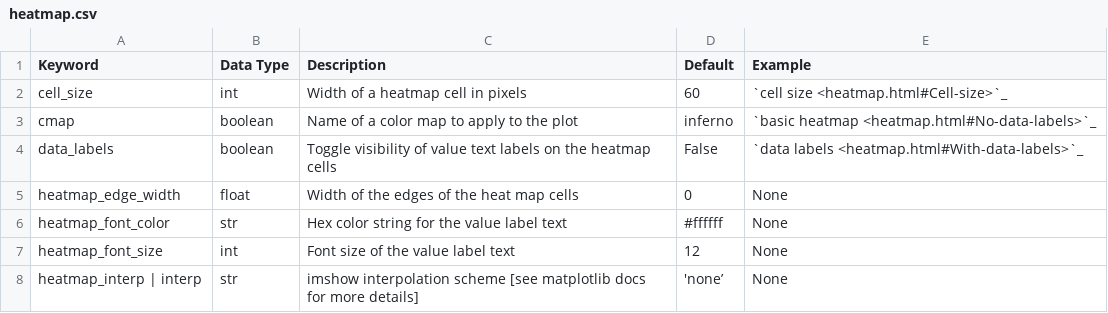
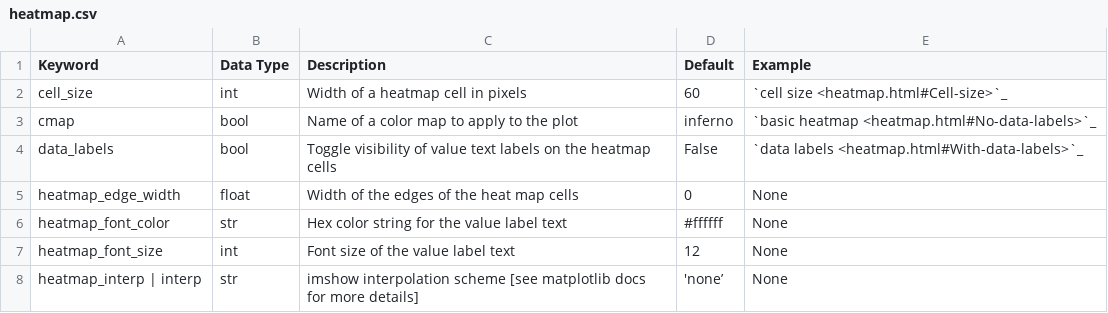
Before and after one commit to endangeredoxen/fivecentplots, a CSV file: fivecentplots/kwargs/heatmap.csv, drawn as a sheet.

```diff
--- a/fivecentplots/kwargs/heatmap.csv
+++ b/fivecentplots/kwargs/heatmap.csv
@@ -2,4 +2,4 @@ Keyword,Data Type,Description,Default,Example
 cell_size,int,Width of a heatmap cell in pixels,60,`cell size <heatmap.html#Cell-size>`_
-cmap,boolean,Name of a color map to apply to the plot,inferno,`basic heatmap <heatmap.html#No-data-labels>`_
-data_labels,boolean,Toggle visibility of value text labels on the heatmap cells,False,`data labels <heatmap.html#With-data-labels>`_
+cmap,bool,Name of a color map to apply to the plot,inferno,`basic heatmap <heatmap.html#No-data-labels>`_
+data_labels,bool,Toggle visibility of value text labels on the heatmap cells,False,`data labels <heatmap.html#With-data-labels>`_
 heatmap_edge_width,float,Width of the edges of the heat map cells,0,None
```
Also changed, not shown: fivecentplots/kwargs/hist.csv, 1 other file.
